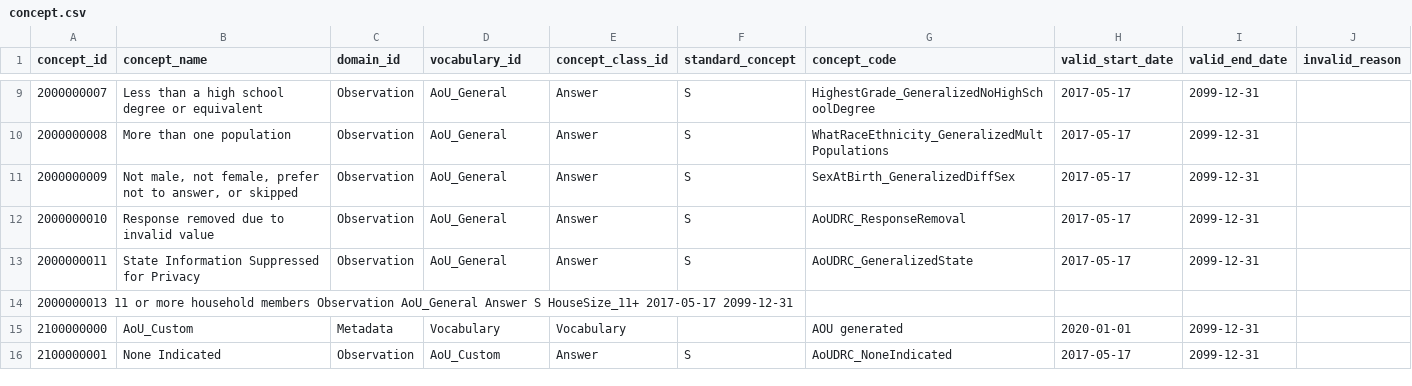
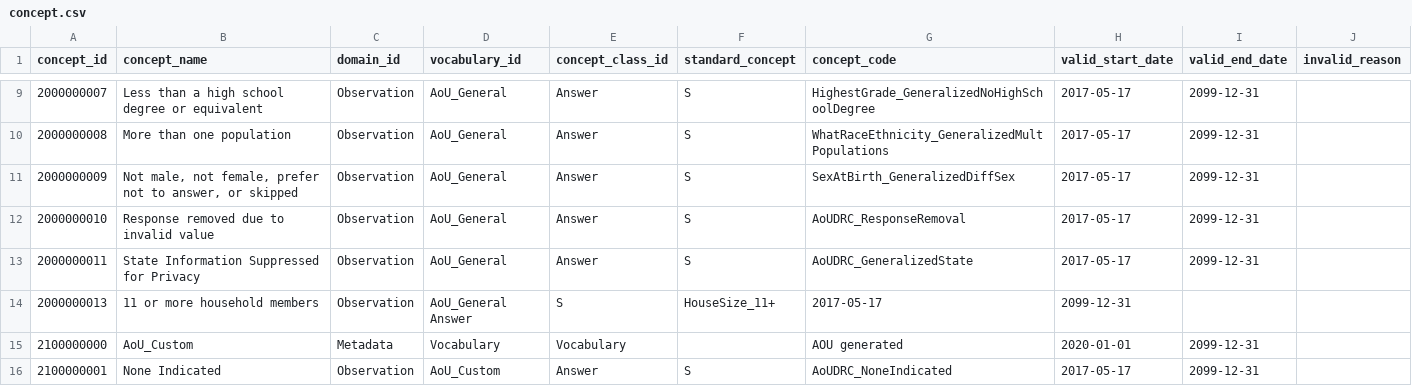
Before and after one commit to all-of-us/curation, a CSV file: data_steward/resource_files/aou_vocab/concept.csv, drawn as a sheet; only a part is shown, gaps mark what is left out.

Commit message:
[DC-1060] Generalize Household Size
Corrected concept.csv file to have tabs instead of spaces

```diff
--- a/data_steward/resource_files/aou_vocab/concept.csv
+++ b/data_steward/resource_files/aou_vocab/concept.csv
@@ -13,3 +13,3 @@ concept_id	concept_name	domain_id	vocabulary_id	concept_class_id	standard_concep
 2000000011	State Information Suppressed for Privacy	Observation	AoU_General	Answer	S	AoUDRC_GeneralizedState	2017-05-17	2099-12-31
-2000000013  11 or more household members    Observation AoU_General Answer  S   HouseSize_11+   2017-05-17  2099-12-31
+2000000013	11 or more household members	Observation	AoU_General Answer	S	HouseSize_11+	2017-05-17	2099-12-31
 2100000000	AoU_Custom	Metadata	Vocabulary	Vocabulary		AOU generated	2020-01-01	2099-12-31	
```
